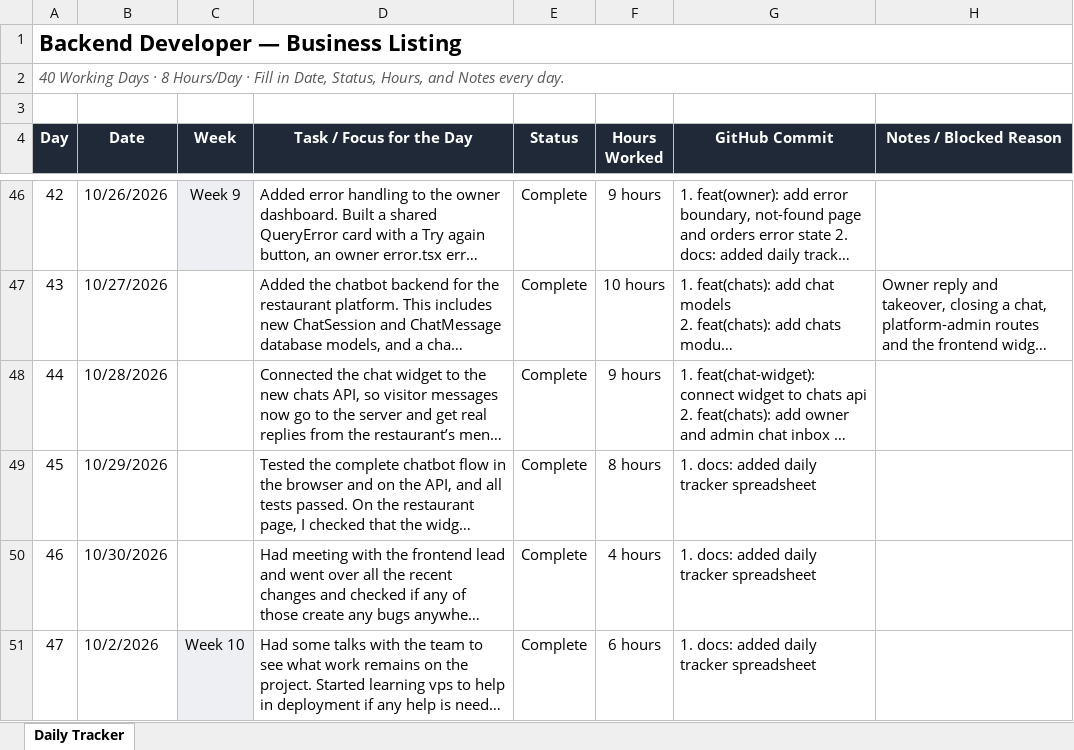
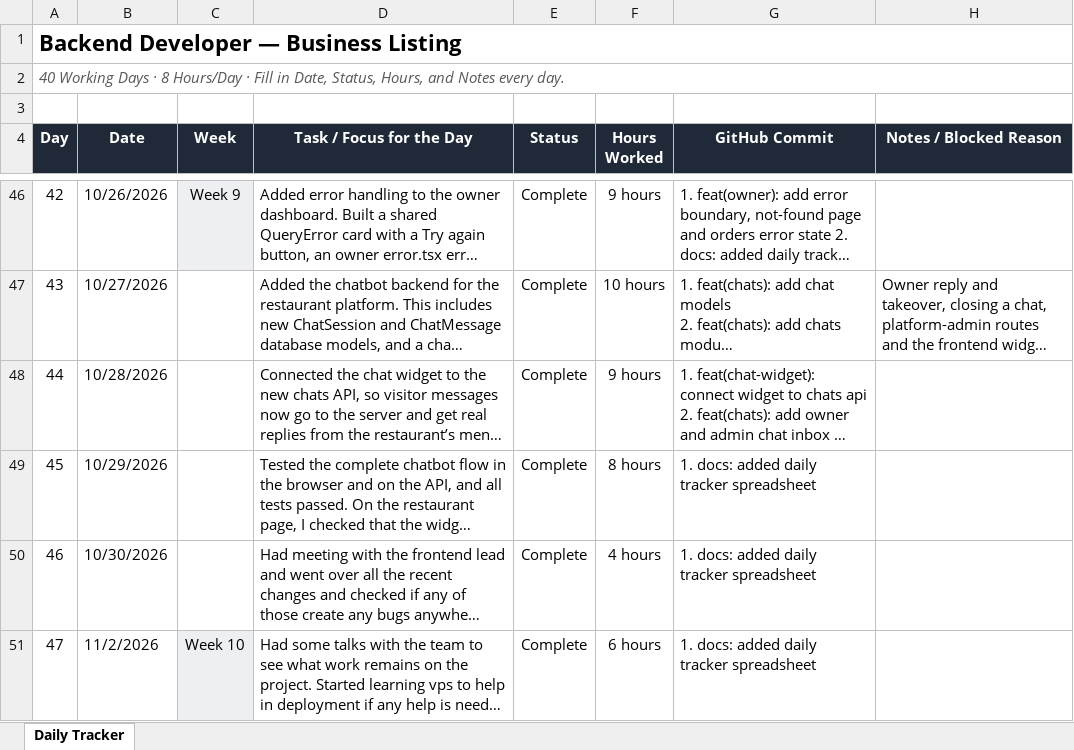
Before and after one commit to AdityaPudasaini/Business-Listing, an Excel workbook: backend/Backend-Daily-Tracker.xlsx, sheet Daily Tracker, drawn as a sheet; only a part is shown, gaps mark what is left out; long unchanged cells end in …; values as stored, in another font and other column widths than the file's, no borders; conditional formats not drawn; the diff covers the shown part only; the diff names each change by its address in the sheet, - before the commit and + after, or states it on an @@ line.

Commit message:
docs: added daily tracker spreadsheet

```diff
--- a/backend/Backend-Daily-Tracker.xlsx (sheet Daily Tracker)
+++ b/backend/Backend-Daily-Tracker.xlsx (sheet Daily Tracker)
-B51 (Date): 10/2/2026
+B51 (Date): 11/2/2026
```
Also changed, not shown: 1 added row elsewhere in this sheet.
